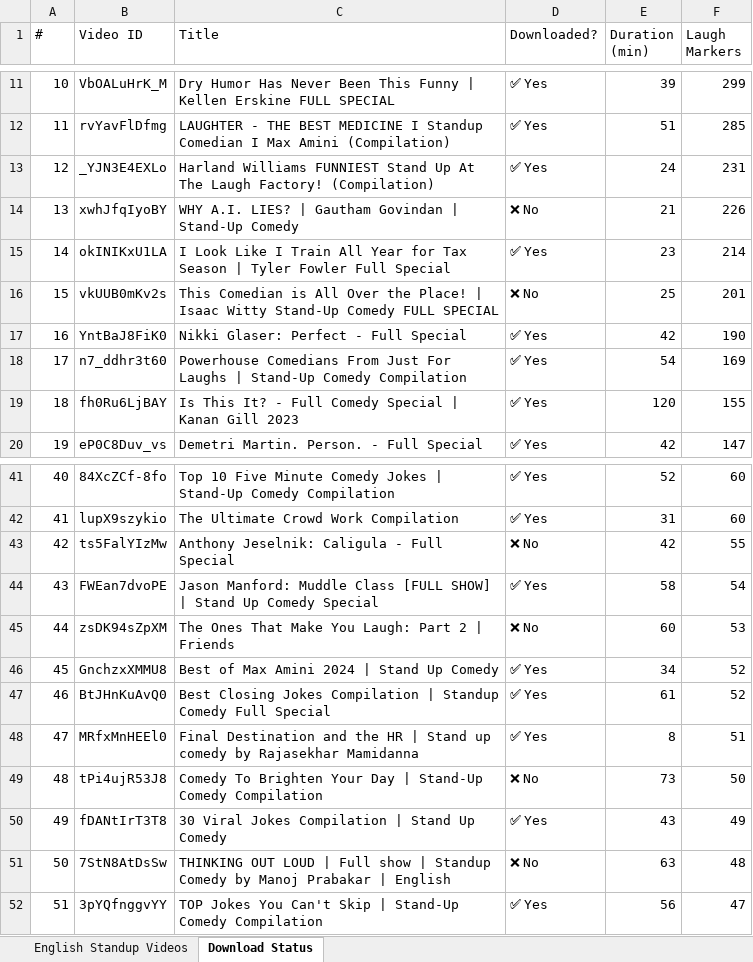
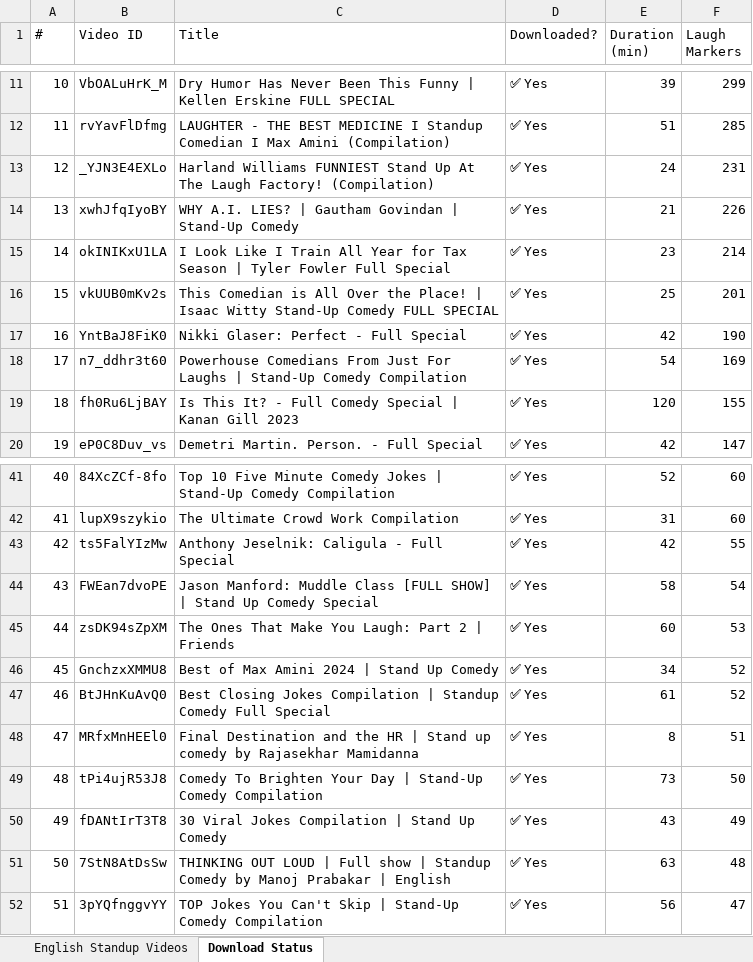
Before and after one commit to Das-rebel/ChuckleNet, an Excel workbook: Chuckle_Standup_Videos.xlsx, sheet Download Status, drawn as a sheet; only a part is shown, gaps mark what is left out; values as stored, in another font and other column widths than the file's, no cell formats; the diff covers the shown part only; the diff names each change by its address in the sheet, - before the commit and + after, or states it on an @@ line.

Commit message:
Update spreadsheet: all 71 videos now downloaded + 11 missing ones added

```diff
--- a/Chuckle_Standup_Videos.xlsx (sheet Download Status)
+++ b/Chuckle_Standup_Videos.xlsx (sheet Download Status)
-D14 (Downloaded?): ❌ No
+D14 (Downloaded?): ✅ Yes
-D16 (Downloaded?): ❌ No
+D16 (Downloaded?): ✅ Yes
-D43 (Downloaded?): ❌ No
+D43 (Downloaded?): ✅ Yes
-D45 (Downloaded?): ❌ No
+D45 (Downloaded?): ✅ Yes
-D49 (Downloaded?): ❌ No
+D49 (Downloaded?): ✅ Yes
-D51 (Downloaded?): ❌ No
+D51 (Downloaded?): ✅ Yes
```
Also changed, not shown: 37 edited cells elsewhere in this sheet, cell formats.
